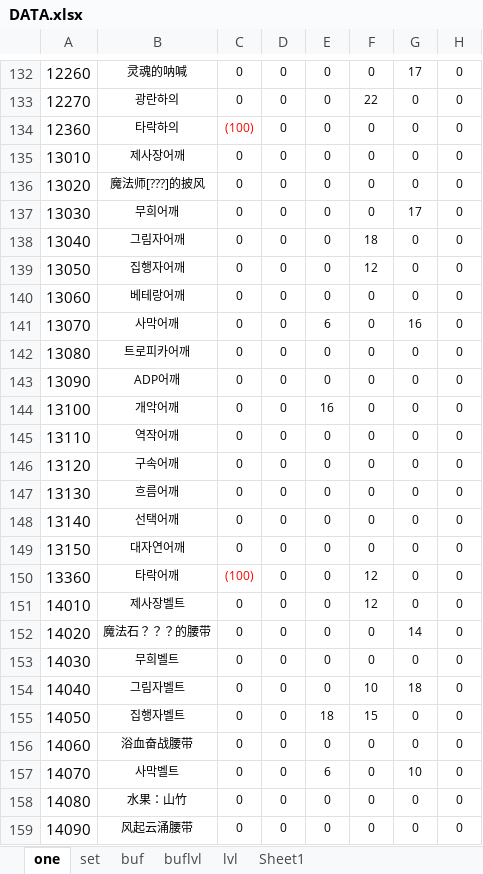
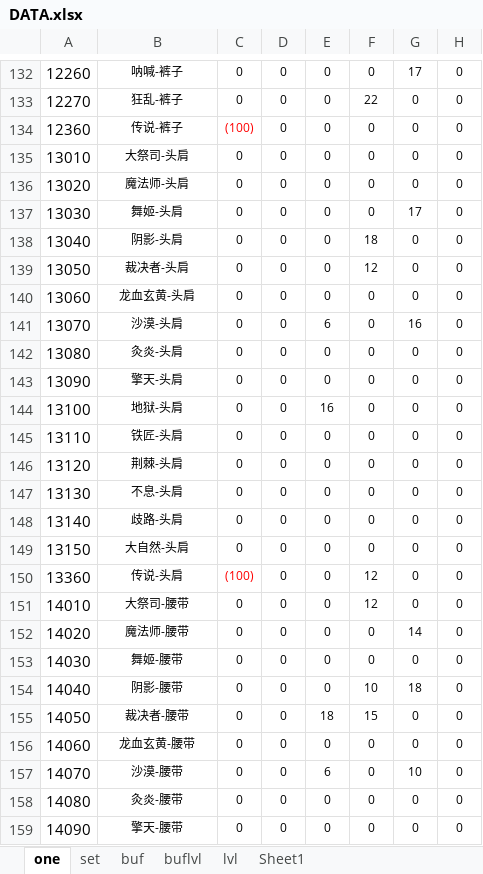
Before and after one commit to fzls/dnf_calc, an Excel workbook: DATA.xlsx, sheet one, drawn as a sheet; only a part is shown, gaps mark what is left out; values as stored, in another font and other column widths than the file's, no borders; conditional formats not drawn; the diff covers the shown part only; the diff names each change by its address in the sheet, - before the commit and + after, or states it on an @@ line.

```diff
--- a/DATA.xlsx (sheet one)
+++ b/DATA.xlsx (sheet one)
-B132: 灵魂的呐喊
+B132: 呐喊-裤子
-B133: 광란하의
+B133: 狂乱-裤子
-B134: 타락하의
+B134: 传说-裤子
-B135: 제사장어깨
+B135: 大祭司-头肩
-B136: 魔法师[???]的披风
+B136: 魔法师-头肩
-B137: 무희어깨
+B137: 舞姬-头肩
-B138: 그림자어깨
+B138: 阴影-头肩
-B139: 집행자어깨
+B139: 裁决者-头肩
-B140: 베테랑어깨
+B140: 龙血玄黄-头肩
-B141: 사막어깨
+B141: 沙漠-头肩
-B142: 트로피카어깨
+B142: 灸炎-头肩
-B143: ADP어깨
+B143: 擎天-头肩
-B144: 개악어깨
+B144: 地狱-头肩
-B145: 역작어깨
+B145: 铁匠-头肩
-B146: 구속어깨
+B146: 荆棘-头肩
-B147: 흐름어깨
+B147: 不息-头肩
-B148: 선택어깨
+B148: 歧路-头肩
-B149: 대자연어깨
+B149: 大自然-头肩
-B150: 타락어깨
+B150: 传说-头肩
-B151: 제사장벨트
+B151: 大祭司-腰带
-B152: 魔法石？？？的腰带
+B152: 魔法师-腰带
-B153: 무희벨트
+B153: 舞姬-腰带
-B154: 그림자벨트
+B154: 阴影-腰带
-B155: 집행자벨트
+B155: 裁决者-腰带
-B156: 浴血奋战腰带
+B156: 龙血玄黄-腰带
-B157: 사막벨트
+B157: 沙漠-腰带
-B158: 水果：山竹
+B158: 灸炎-腰带
-B159: 风起云涌腰带
+B159: 擎天-腰带
```
Also changed, not shown: 291 edited cells elsewhere in this sheet, 1 other file.
